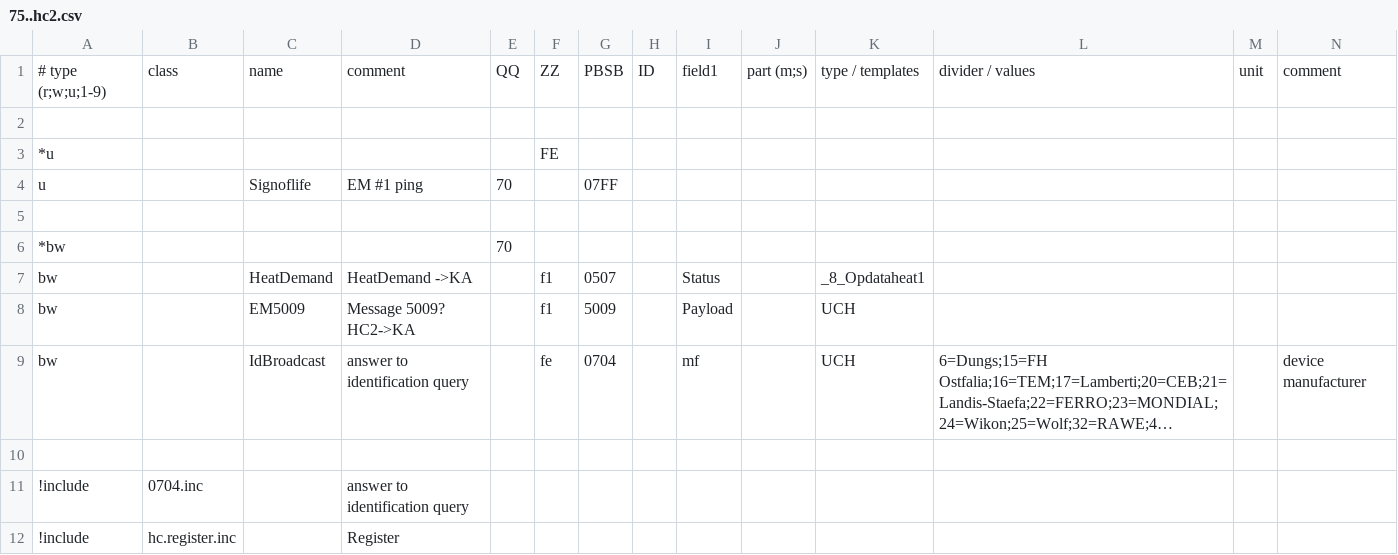
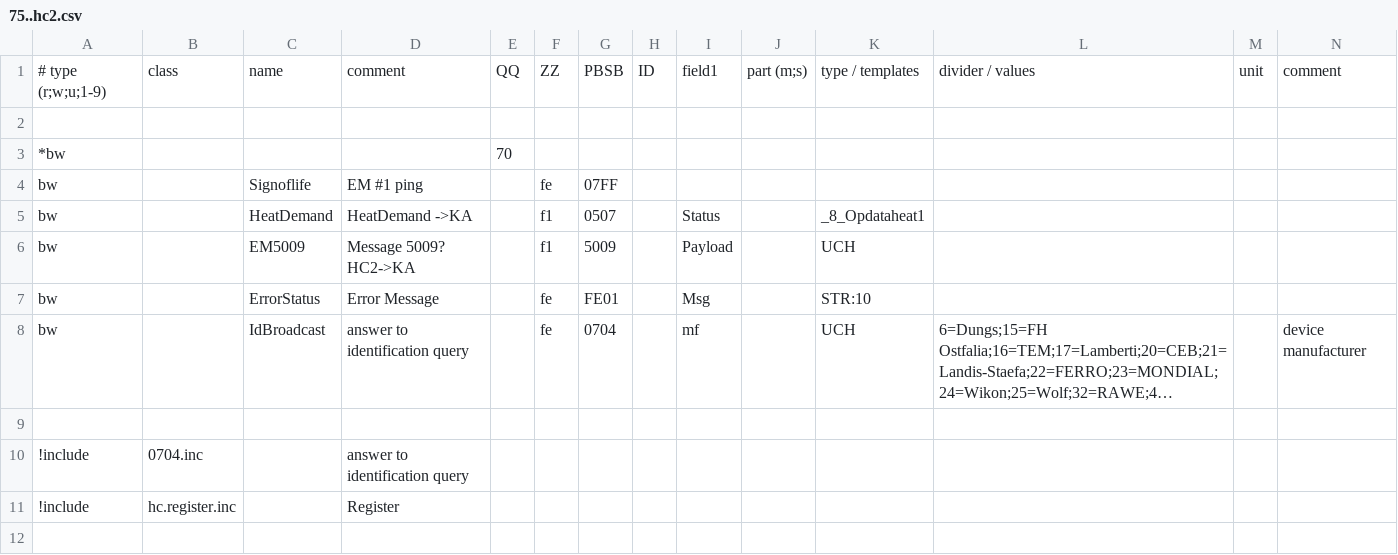
Before and after one commit to aghulas/ebusd-configuration-weishaupt, a CSV file: weishaupt/75..hc2.csv, drawn as a sheet; only a part is shown; long unchanged cells end in …; removed rows and columns are numbered as before the commit, all else as after; rows hold the shown columns only; the diff names each change by its address in the sheet, - before the commit and + after, or states it on an @@ line.

```diff
--- a/weishaupt/75..hc2.csv
+++ b/weishaupt/75..hc2.csv
-row 3: *u |  |  |  |  | FE
-row 4: u |  | Signoflife | EM #1 ping | 70 |  | 07FF
-row 5: (empty)
+row 4: bw |  | Signoflife | EM #1 ping |  | fe | 07FF
+row 7: bw |  | ErrorStatus | Error Message |  | fe | FE01 |  | Msg |  | STR:10
```
Also changed, not shown: weishaupt/08..bc1.csv, weishaupt/18..bc2.csv, 7 other files.
